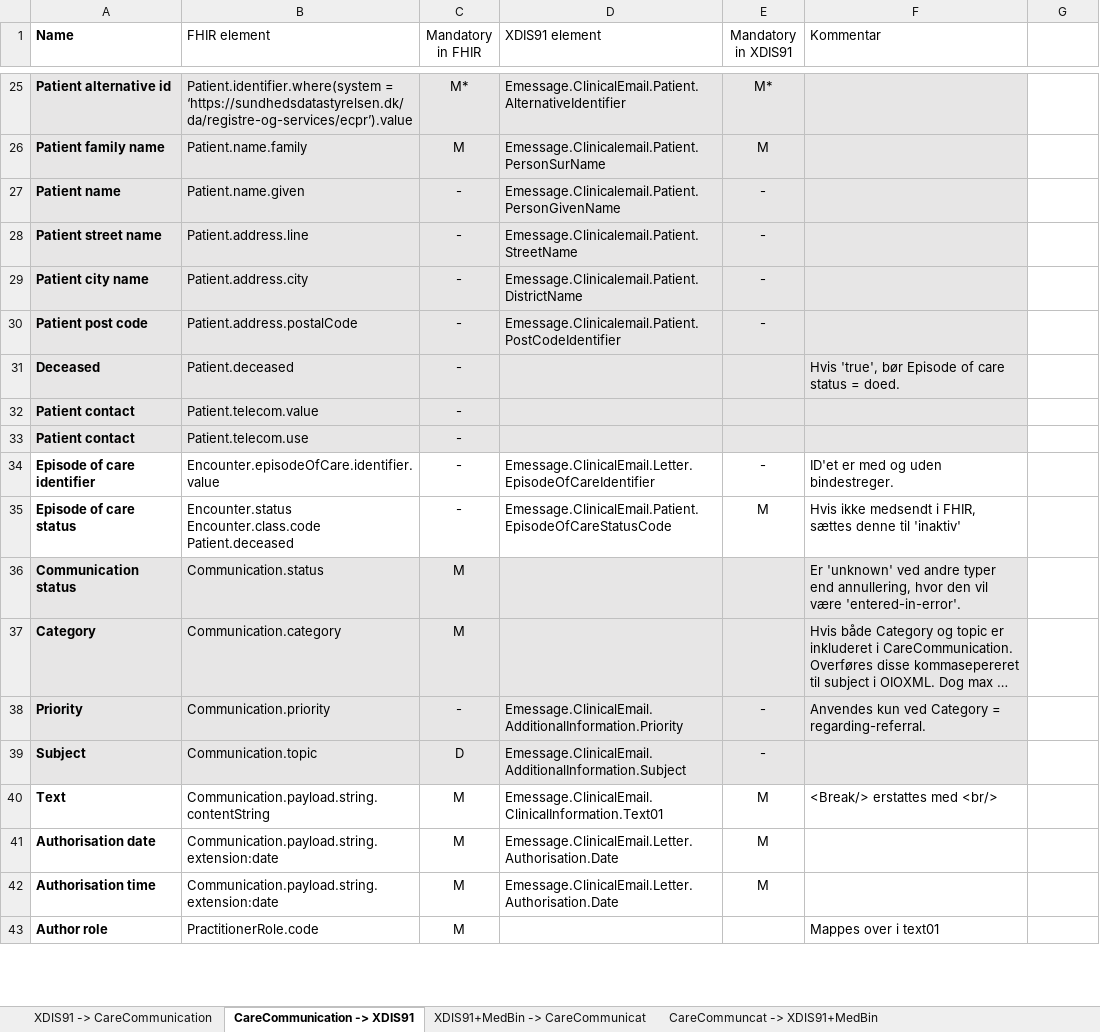
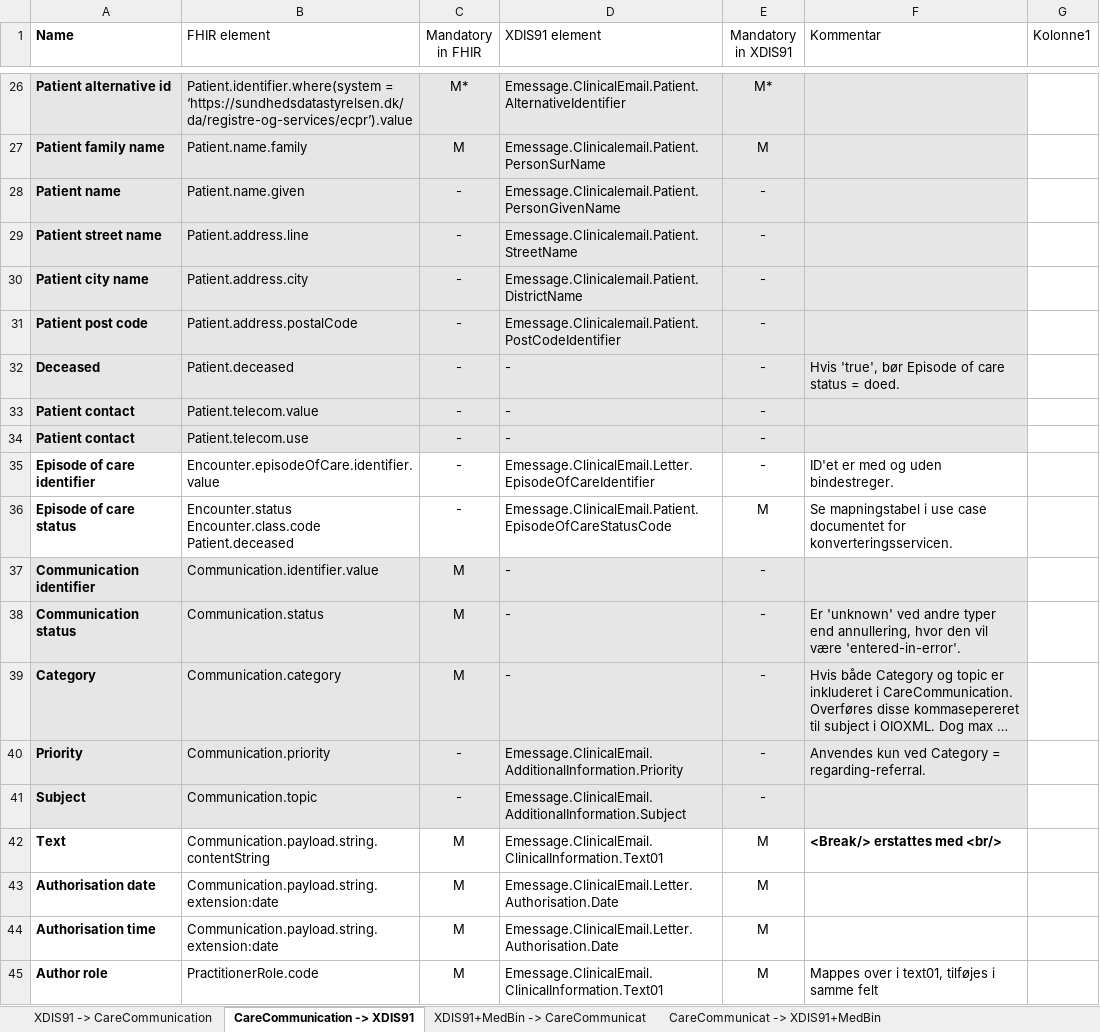
Before and after one commit to medcomdk/dk-medcom-carecommunication, an Excel workbook: docs/assets/Mapning-XDIS91-CareCommunication.xlsx, sheet CareCommunication -> XDIS91, drawn as a sheet; only a part is shown, gaps mark what is left out; long unchanged cells end in …; values as stored, in another font and other column widths than the file's, no borders; table styles not drawn; addresses are those after the commit; the diff covers the shown part only; the diff names each change by its address in the sheet, - before the commit and + after, or states it on an @@ line.

```diff
--- a/docs/assets/Mapning-XDIS91-CareCommunication.xlsx (sheet CareCommunication -> XDIS91)
+++ b/docs/assets/Mapning-XDIS91-CareCommunication.xlsx (sheet CareCommunication -> XDIS91)
-sheet tab: CareCommuncat -> XDIS91+MedBin
+sheet tab: CareCommunicat -> XDIS91+MedBin
-G1: (empty)
+G1: Kolonne1
-D32:D34 (XDIS91 element): (empty)
+D32:D34 (XDIS91 element): -
-E32:E34 (Mandatory in XDIS91): (empty)
+E32:E34 (Mandatory in XDIS91): -
-F36 (Kommentar): Hvis ikke medsendt i FHIR, sættes denne til 'inaktiv'
+F36 (Kommentar): Se mapningstabel i use case documentet for konverteringsservicen.
+row 37: Communication identifier | Communication.identifier.value | M | - | -
-D38:D39 (XDIS91 element): (empty)
+D38:D39 (XDIS91 element): -
-E38:E39 (Mandatory in XDIS91): (empty)
+E38:E39 (Mandatory in XDIS91): -
-C41 (Mandatory in FHIR): D
+C41 (Mandatory in FHIR): -
-F42 bold: off
+F42 bold: on
-D45 (XDIS91 element): (empty)
+D45 (XDIS91 element): Emessage.ClinicalEmail.ClinicalInformation.Text01
-E45 (Mandatory in XDIS91): (empty)
+E45 (Mandatory in XDIS91): M
-F45 (Kommentar): Mappes over i text01
+F45 (Kommentar): Mappes over i text01, tilføjes i samme felt
```
Also changed, not shown: 4 added rows, 2 removed rows, 66 edited cells and cell formats elsewhere in this sheet, sheet XDIS91+MedBin -> CareCommunicat, sheet CareCommunicat -> XDIS91+MedBin, sheet XDIS91 -> CareCommunication, 3 other files.
